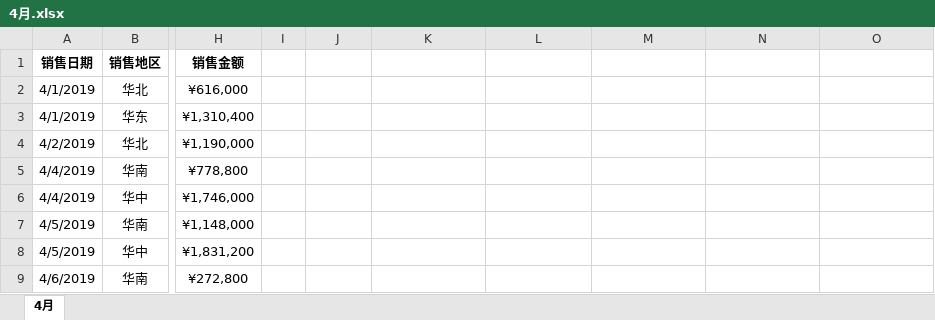
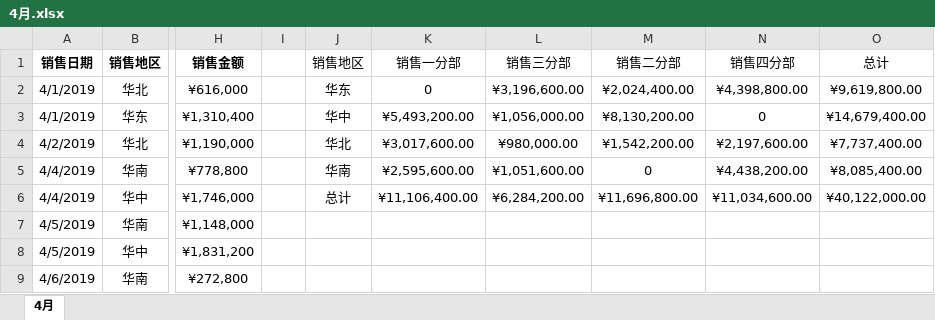
Before and after one commit to TianXiaPy/PyExcel, an Excel workbook: src/Chapter-6/案例06 批量制作数据透视表/商品销售表/4月.xlsx, sheet 4月, drawn as a sheet; only a part is shown, gaps mark what is left out; values as stored, in another font and other column widths than the file's, no borders; the diff names each change by its address in the sheet, - before the commit and + after, or states it on an @@ line.

```diff
--- a/src/Chapter-6/案例06 批量制作数据透视表/商品销售表/4月.xlsx (sheet 4月)
+++ b/src/Chapter-6/案例06 批量制作数据透视表/商品销售表/4月.xlsx (sheet 4月)
-J1: (empty)
+J1: 销售地区
-K1: (empty)
+K1: 销售一分部
-L1: (empty)
+L1: 销售三分部
-M1: (empty)
+M1: 销售二分部
-N1: (empty)
+N1: 销售四分部
-O1: (empty)
+O1: 总计
-J2 (销售地区): (empty)
+J2 (销售地区): 华东
-K2 (销售一分部): (empty)
+K2 (销售一分部): 0
-L2 (销售三分部): (empty)
+L2 (销售三分部): ¥3,196,600.00
-M2 (销售二分部): (empty)
+M2 (销售二分部): ¥2,024,400.00
-N2 (销售四分部): (empty)
+N2 (销售四分部): ¥4,398,800.00
-O2 (总计): (empty)
+O2 (总计): ¥9,619,800.00
-J3 (销售地区): (empty)
+J3 (销售地区): 华中
-K3 (销售一分部): (empty)
+K3 (销售一分部): ¥5,493,200.00
-L3 (销售三分部): (empty)
+L3 (销售三分部): ¥1,056,000.00
-M3 (销售二分部): (empty)
+M3 (销售二分部): ¥8,130,200.00
-N3 (销售四分部): (empty)
+N3 (销售四分部): 0
-O3 (总计): (empty)
+O3 (总计): ¥14,679,400.00
-J4 (销售地区): (empty)
+J4 (销售地区): 华北
-K4 (销售一分部): (empty)
+K4 (销售一分部): ¥3,017,600.00
-L4 (销售三分部): (empty)
+L4 (销售三分部): ¥980,000.00
-M4 (销售二分部): (empty)
+M4 (销售二分部): ¥1,542,200.00
-N4 (销售四分部): (empty)
+N4 (销售四分部): ¥2,197,600.00
-O4 (总计): (empty)
+O4 (总计): ¥7,737,400.00
-J5 (销售地区): (empty)
+J5 (销售地区): 华南
-K5 (销售一分部): (empty)
+K5 (销售一分部): ¥2,595,600.00
-L5 (销售三分部): (empty)
+L5 (销售三分部): ¥1,051,600.00
-M5 (销售二分部): (empty)
+M5 (销售二分部): 0
-N5 (销售四分部): (empty)
+N5 (销售四分部): ¥4,438,200.00
-O5 (总计): (empty)
+O5 (总计): ¥8,085,400.00
-J6 (销售地区): (empty)
+J6 (销售地区): 总计
-K6 (销售一分部): (empty)
+K6 (销售一分部): ¥11,106,400.00
-L6 (销售三分部): (empty)
+L6 (销售三分部): ¥6,284,200.00
-M6 (销售二分部): (empty)
+M6 (销售二分部): ¥11,696,800.00
-N6 (销售四分部): (empty)
+N6 (销售四分部): ¥11,034,600.00
-O6 (总计): (empty)
+O6 (总计): ¥40,122,000.00
```
Also changed, not shown: src/Chapter-6/案例06 批量制作数据透视表/商品销售表/1月.xlsx, src/Chapter-6/案例06 批量制作数据透视表/商品销售表/2月.xlsx, 6 other files.
